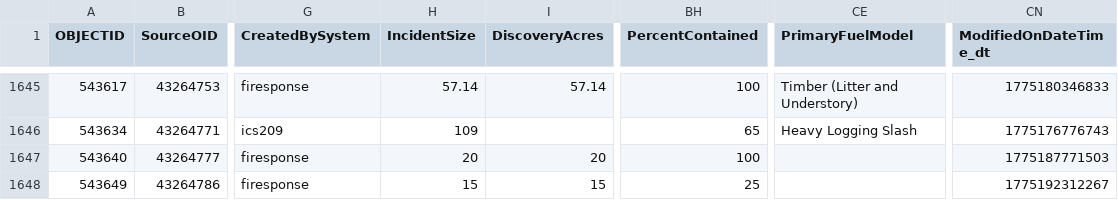
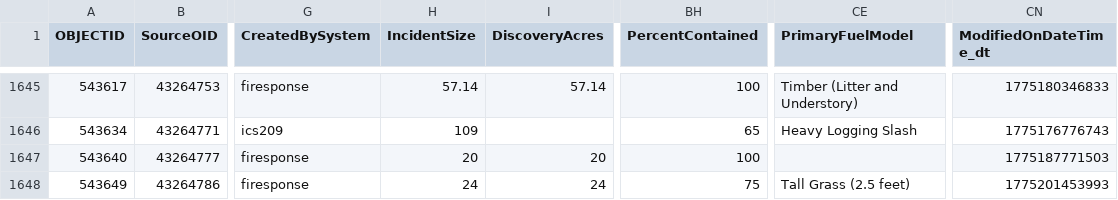
Before and after one commit to githamm/wildfire-tracker, a CSV file: data/wildfire_ytd.csv, drawn as a sheet; only a part is shown, gaps mark what is left out; the diff names each change by its address in the sheet, - before the commit and + after, or states it on an @@ line.

```diff
--- a/data/wildfire_ytd.csv
+++ b/data/wildfire_ytd.csv
-H1648 (IncidentSize): 15
+H1648 (IncidentSize): 24
-I1648 (DiscoveryAcres): 15
+I1648 (DiscoveryAcres): 24
-BH1648 (PercentContained): 25
+BH1648 (PercentContained): 75
-CE1648 (PrimaryFuelModel): (empty)
+CE1648 (PrimaryFuelModel): Tall Grass (2.5 feet)
-CN1648 (ModifiedOnDateTime_dt): 1775192312267
+CN1648 (ModifiedOnDateTime_dt): 1775201453993
```
